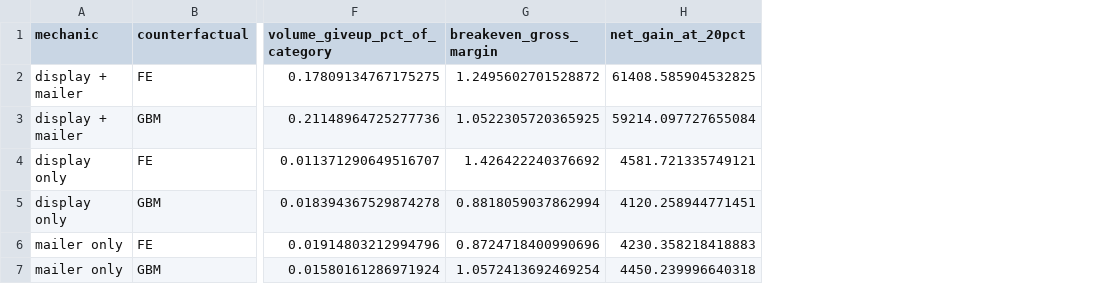
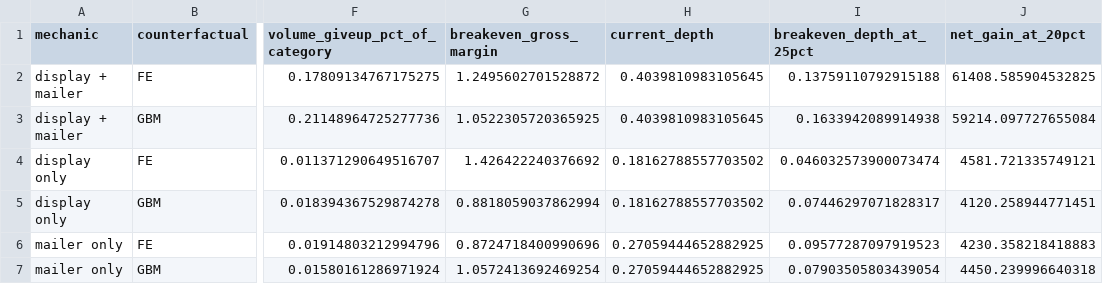
Before and after one commit to sarthakk67/promo-elasticity-rgm, a CSV file: outputs/tables/recommendation.csv, drawn as a sheet; only a part is shown, gaps mark what is left out; the diff names each change by its address in the sheet, - before the commit and + after, or states it on an @@ line.

Commit message:
Add Gemini-backed category brief with numeric verification layer
Ports generate_brief.py from Anthropic to google-genai; only the ~20-line request block changed, all five validator tests passed unmodified. Running it caught three input defects rather than model failures: an inverted recommendation (conclusions absent from FACTS), a mis-keyed citation the validator rejected (margin assumption existed only inside a key name), and a correct figure attached to the wrong action (ambiguous fact name). FACTS grew 21 -> 39 with explicit direction_ and caveat_ keys. Also adds current/break-even depth to recommendation.py and ignores secret files.

```diff
--- a/outputs/tables/recommendation.csv
+++ b/outputs/tables/recommendation.csv
+column H (current_depth), rows 2-7: 0.4039810983105645 | 0.4039810983105645 | 0.18162788557703502 | 0.18162788557703502 | 0.27059444652882925 | 0.27059444652882925
+column I (breakeven_depth_at_25pct), rows 2-7: 0.13759110792915188 | 0.1633942089914938 | 0.046032573900073474 | 0.07446297071828317 | 0.09577287097919523 | 0.07903505803439054
```
Also changed, not shown: 6 other files.
